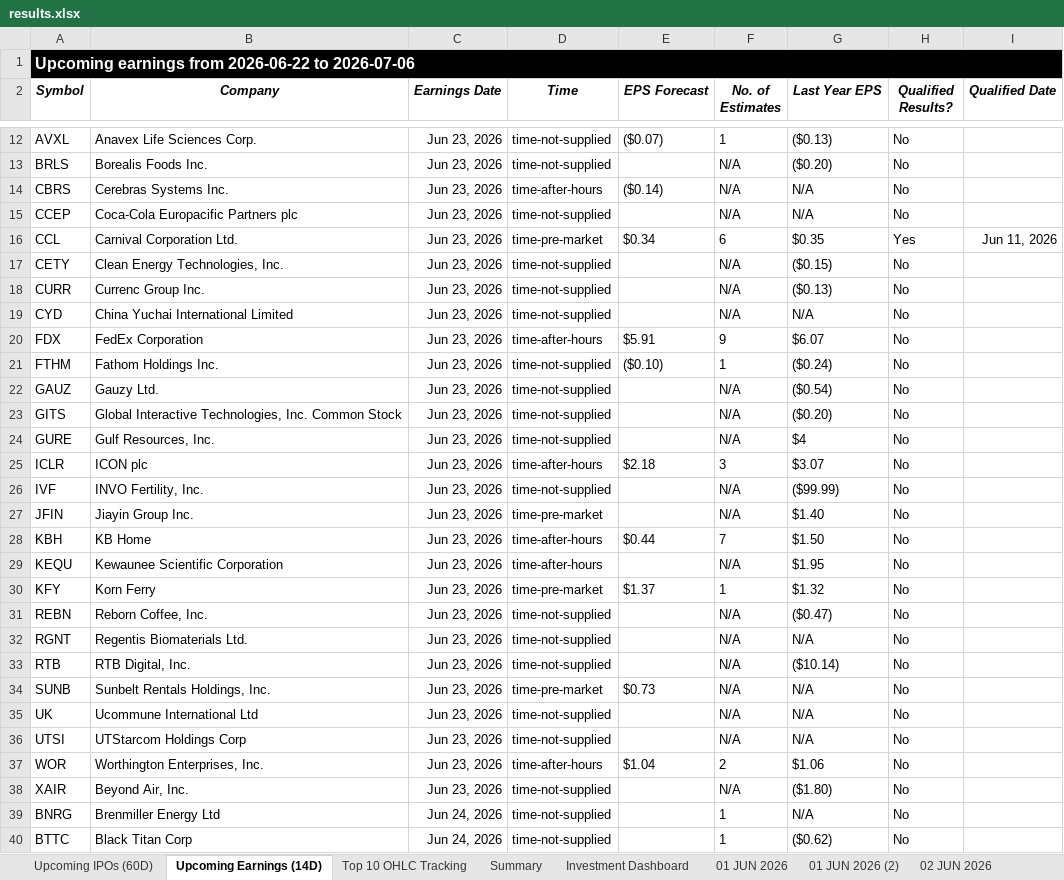
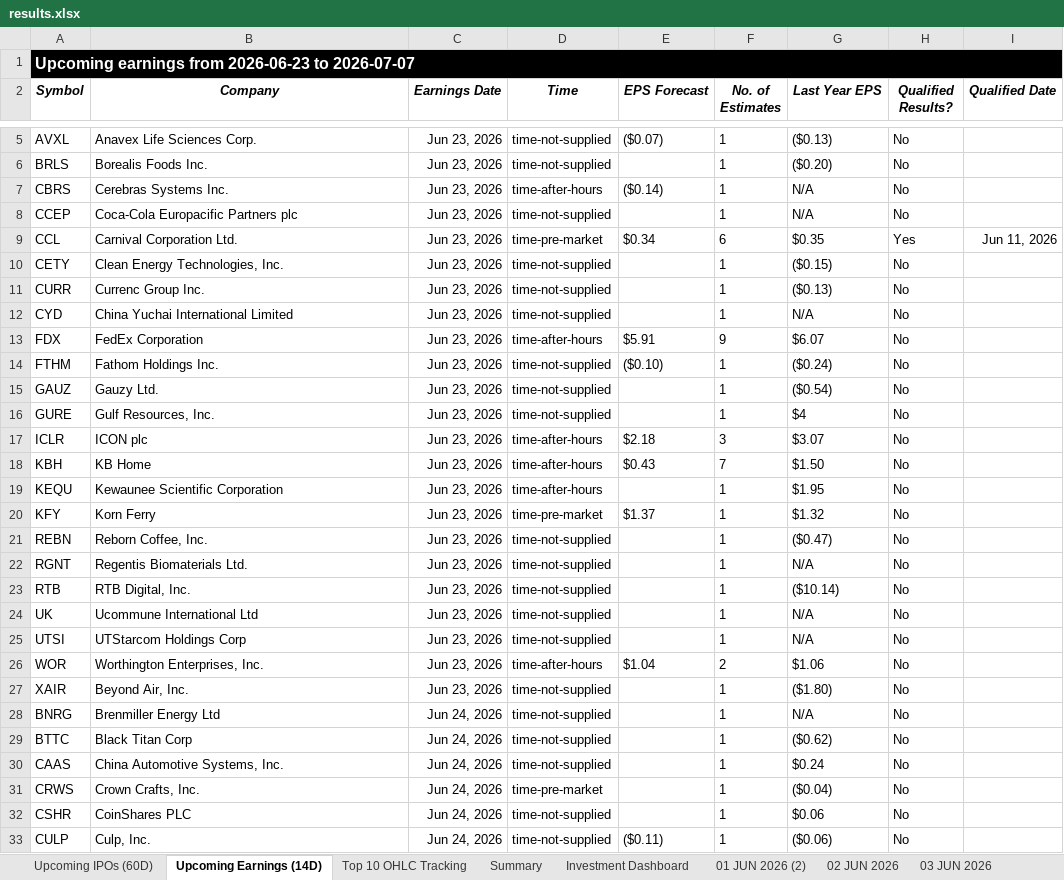
Before and after one commit to codenamev99/invest2.0, an Excel workbook: results.xlsx, sheet Upcoming Earnings (14D), drawn as a sheet; only a part is shown, gaps mark what is left out; the shorter side is filled out with more unchanged rows; values as stored, in another font and other column widths than the file's, no borders; removed rows and columns are numbered as before the commit, all else as after; the diff covers the shown part only; the diff names each change by its address in the sheet, - before the commit and + after, or states it on an @@ line.

```diff
--- a/results.xlsx (sheet Upcoming Earnings (14D))
+++ b/results.xlsx (sheet Upcoming Earnings (14D))
-sheet tab: 01 JUN 2026
-A1 (Symbol): …earnings from 2026-06-22 to 2026-07-06
+A1 (Symbol): …earnings from 2026-06-23 to 2026-07-07
-F6:F8 (No. of Estimates): N/A
+F6:F8 (No. of Estimates): 1
-F10:F12 (No. of Estimates): N/A
+F10:F12 (No. of Estimates): 1
-F15 (No. of Estimates): N/A
+F15 (No. of Estimates): 1
-row 23: GITS | Global Interactive Technologies, Inc. Common Stock | Jun 23, 2026 | time-not-supplied |  | N/A | ($0.20) | No
-F16 (No. of Estimates): N/A
+F16 (No. of Estimates): 1
-row 26: IVF | INVO Fertility, Inc. | Jun 23, 2026 | time-not-supplied |  | N/A | ($99.99) | No
-row 27: JFIN | Jiayin Group Inc. | Jun 23, 2026 | time-pre-market |  | N/A | $1.40 | No
-E18 (EPS Forecast): $0.44
+E18 (EPS Forecast): $0.43
-F19 (No. of Estimates): N/A
+F19 (No. of Estimates): 1
-F21:F23 (No. of Estimates): N/A
+F21:F23 (No. of Estimates): 1
-row 34: SUNB | Sunbelt Rentals Holdings, Inc. | Jun 23, 2026 | time-pre-market | $0.73 | N/A | N/A | No
-F24:F25 (No. of Estimates): N/A
+F24:F25 (No. of Estimates): 1
-F27 (No. of Estimates): N/A
+F27 (No. of Estimates): 1
```
Also changed, not shown: 18 added rows, 8 removed rows and 4 edited cells elsewhere in this sheet, sheet Top 10 OHLC Tracking, sheet Investment Dashboard, sheet Summary, sheet Upcoming IPOs (60D), other sheet tabs, hidden cells.
